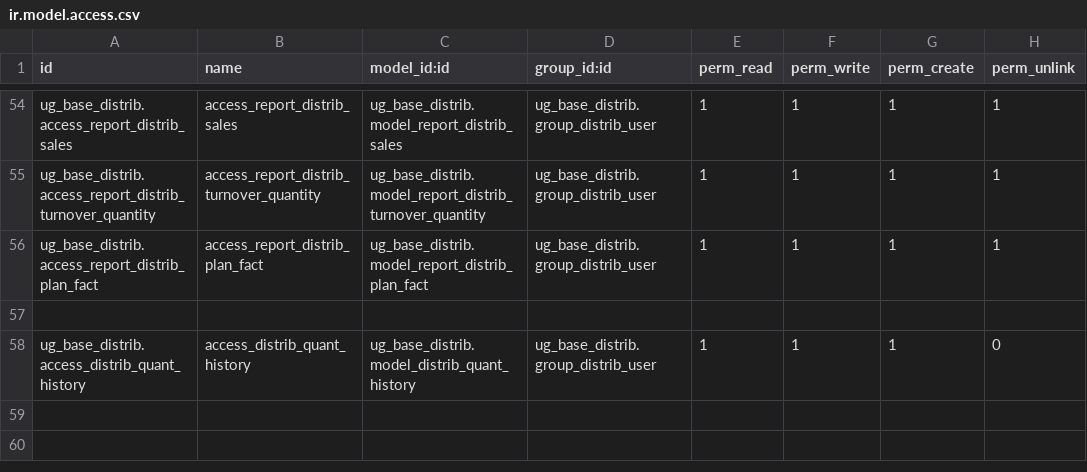
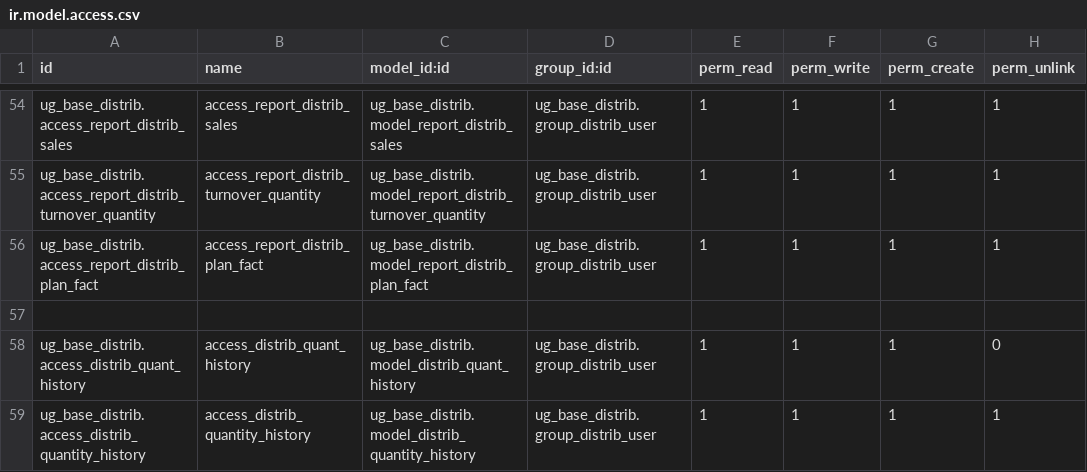
Before and after one commit to bakum/odoo_dev, a CSV file: addon_ugears/ug_base_distrib/security/ir.model.access.csv, drawn as a sheet; only a part is shown, gaps mark what is left out; the diff names each change by its address in the sheet, - before the commit and + after, or states it on an @@ line.

Commit message:
spreadsheet

```diff
--- a/addon_ugears/ug_base_distrib/security/ir.model.access.csv
+++ b/addon_ugears/ug_base_distrib/security/ir.model.access.csv
+row 59: ug_base_distrib.access_distrib_quantity_history | access_distrib_quantity_history | ug_base_distrib.model_distrib_quantity_history | ug_base_distrib.group_distrib_user | 1 | 1 | 1 | 1
```
Also changed, not shown: 10 other files.
